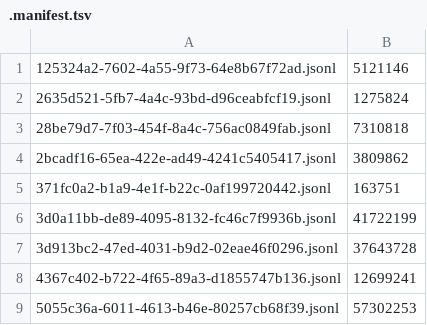
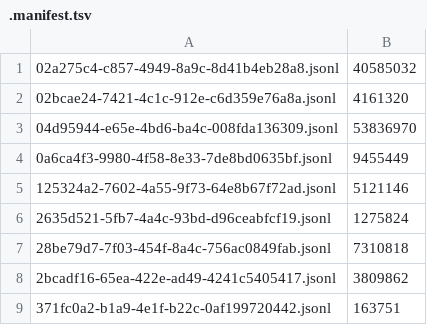
Before and after one commit to adhityablubridge/sessions, a TSV file: projects/CP/.manifest.tsv, drawn as a sheet; only a part is shown; the shorter side is filled out with more unchanged rows.

```diff
--- a/projects/CP/.manifest.tsv
+++ b/projects/CP/.manifest.tsv
@@ -1 +1,5 @@
+02a275c4-c857-4949-8a9c-8d41b4eb28a8.jsonl	40585032
+02bcae24-7421-4c1c-912e-c6d359e76a8a.jsonl	4161320
+04d95944-e65e-4bd6-ba4c-008fda136309.jsonl	53836970
+0a6ca4f3-9980-4f58-8e33-7de8bd0635bf.jsonl	9455449
 125324a2-7602-4a55-9f73-64e8b67f72ad.jsonl	5121146
```
Also changed, not shown: 1 other file.
